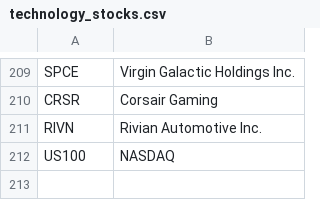
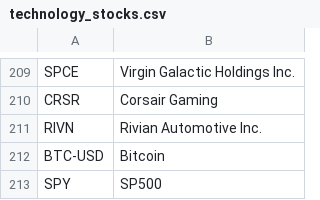
Before and after one commit to andrewkoji/StockMarket_Alerts, a CSV file: src/data/technology_stocks.csv, drawn as a sheet; only a part is shown, gaps mark what is left out.

```diff
--- a/src/data/technology_stocks.csv
+++ b/src/data/technology_stocks.csv
@@ -211,2 +211,3 @@ CRSR, Corsair Gaming
 RIVN, Rivian Automotive Inc.
-US100, NASDAQ
+BTC-USD, Bitcoin
+SPY, SP500
```
Also changed, not shown: technology_stocks.csv, 1 other file.
